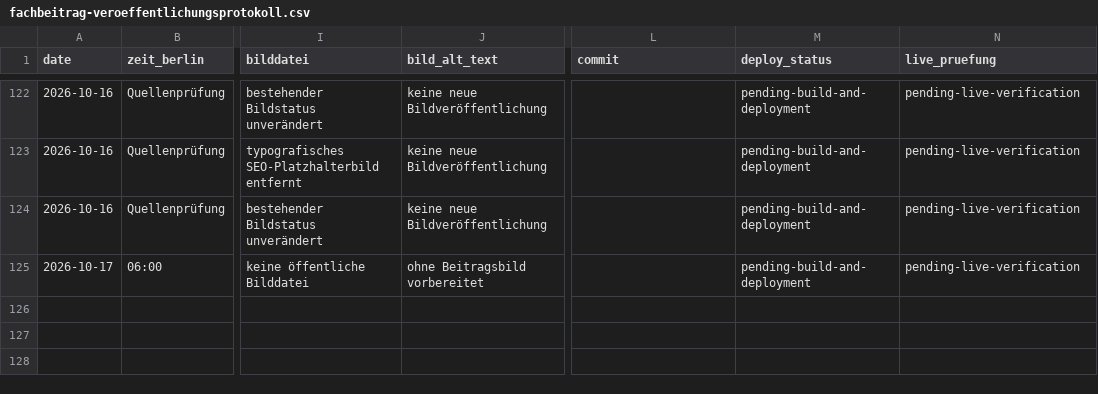
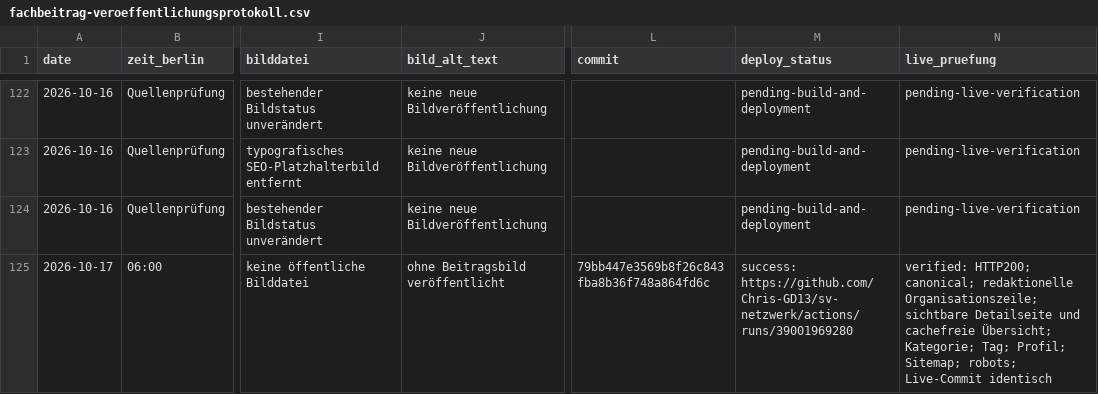
Before and after one commit to Chris-GD13/sv-netzwerk, a CSV file: sv-netzwerk/docs/fachbeitrag-veroeffentlichungsprotokoll.csv, drawn as a sheet; only a part is shown, gaps mark what is left out; the diff names each change by its address in the sheet, - before the commit and + after, or states it on an @@ line.

Commit message:
docs: record drone article live verification

```diff
--- a/sv-netzwerk/docs/fachbeitrag-veroeffentlichungsprotokoll.csv
+++ b/sv-netzwerk/docs/fachbeitrag-veroeffentlichungsprotokoll.csv
-J125 (bild_alt_text): ohne Beitragsbild vorbereitet
+J125 (bild_alt_text): ohne Beitragsbild veröffentlicht
-L125 (commit): (empty)
+L125 (commit): 79bb447e3569b8f26c843fba8b36f748a864fd6c
-M125 (deploy_status): pending-build-and-deployment
+M125 (deploy_status): success: https://github.com/Chris-GD13/sv-netzwerk/actions/runs/39001969280
-N125 (live_pruefung): pending-live-verification
+N125 (live_pruefung): verified: HTTP200; canonical; redaktionelle Organisationszeile; sichtbare Detailseite und cachefreie Übersicht; Kategorie; Tag; Profil; Sitemap; robots; Live-Commit identisch
```
Also changed, not shown: 3 other files.
